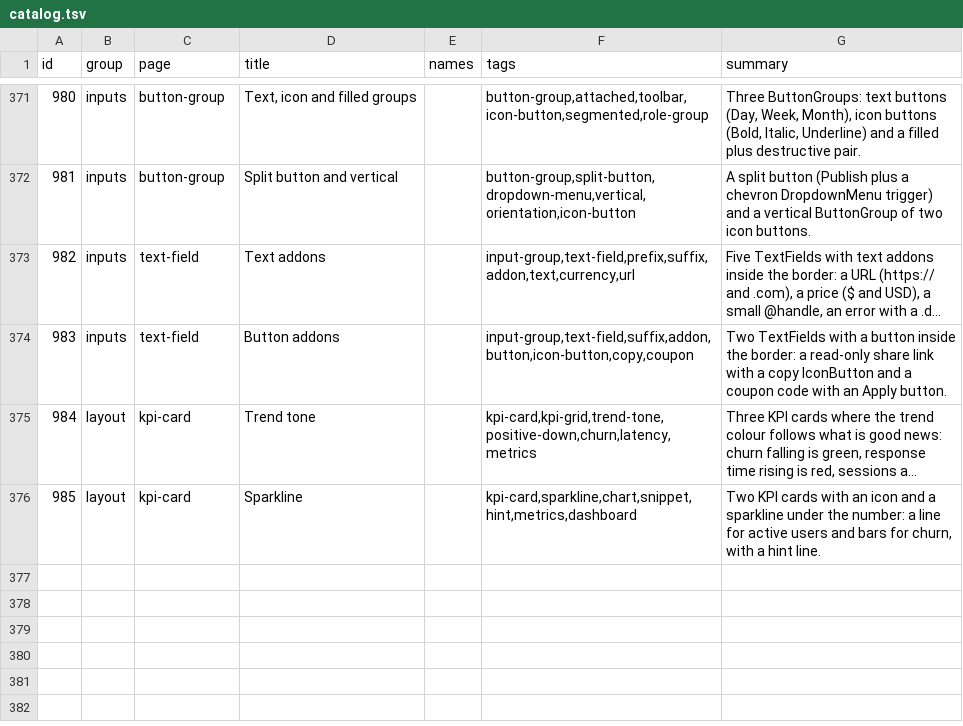
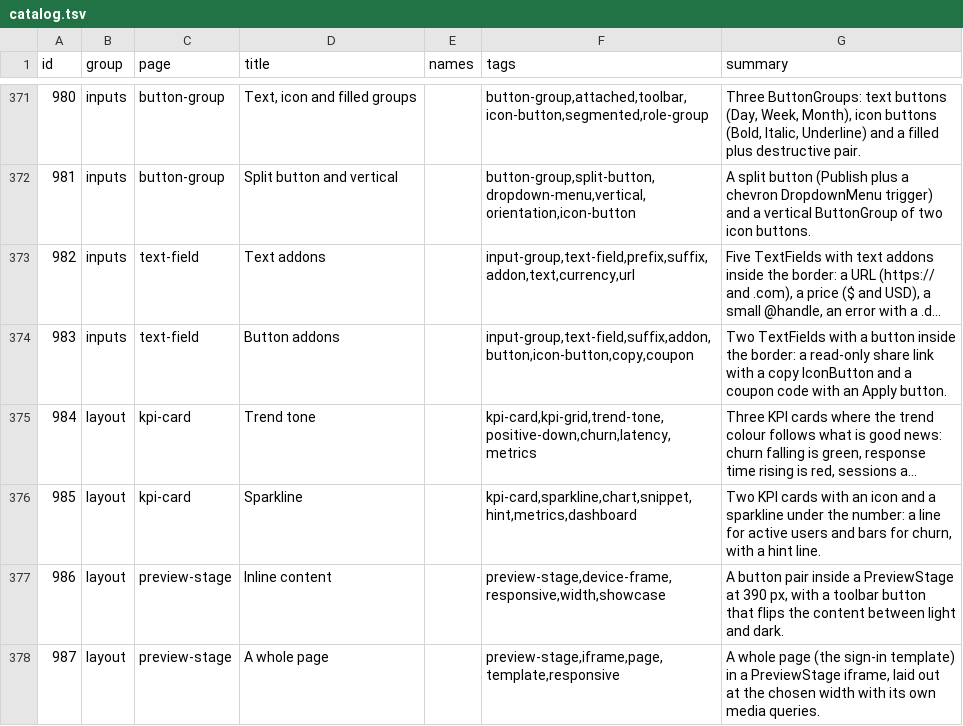
Before and after one commit to codeatlasdev/ui, a TSV file: site/public/api/v1/en/catalog.tsv, drawn as a sheet; only a part is shown, gaps mark what is left out; long unchanged cells end in …; the diff names each change by its address in the sheet, - before the commit and + after, or states it on an @@ line.

Commit message:
feat: feat: gallery viewer: big resizable stage, pages (templates) as a category, better cards, lib PreviewStage (#558)
* chore: start #557

* feat: gallery viewer, pages category and PreviewStage

* fix: context-menu demos leak a global .row and .area into every other demo

* test: simplify the demo css isolation check

* test: build the demo manifest once per file

```diff
--- a/site/public/api/v1/en/catalog.tsv
+++ b/site/public/api/v1/en/catalog.tsv
+row 377: 986 | layout | preview-stage | Inline content |  | preview-stage,device-frame,responsive,width,showcase | A button pair inside a PreviewStage at 390 px, with a toolbar button that flips the content between light and dark.
+row 378: 987 | layout | preview-stage | A whole page |  | preview-stage,iframe,page,template,responsive | A whole page (the sign-in template) in a PreviewStage iframe, laid out at the chosen width with its own media queries.
```
Also changed, not shown: 46 other files.
